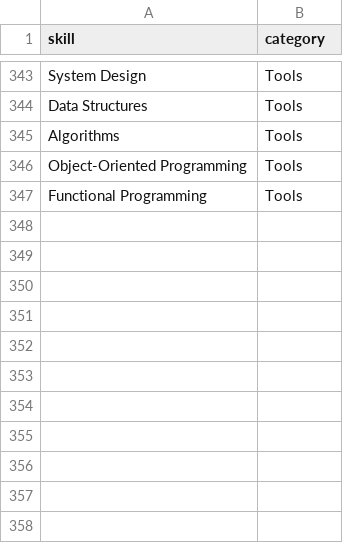
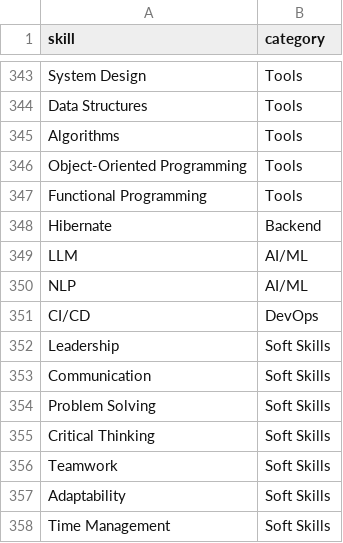
Before and after one commit to SANJAYR0107/ResumeSphere-AI, a CSV file: datasets/skills.csv, drawn as a sheet; only a part is shown, gaps mark what is left out; the diff names each change by its address in the sheet, - before the commit and + after, or states it on an @@ line.

```diff
--- a/datasets/skills.csv
+++ b/datasets/skills.csv
+row 348: Hibernate | Backend
+row 349: LLM | AI/ML
+row 350: NLP | AI/ML
+row 351: CI/CD | DevOps
+row 352: Leadership | Soft Skills
+row 353: Communication | Soft Skills
+row 354: Problem Solving | Soft Skills
+row 355: Critical Thinking | Soft Skills
+row 356: Teamwork | Soft Skills
+row 357: Adaptability | Soft Skills
+row 358: Time Management | Soft Skills
```
Also changed, not shown: 35 other files.
